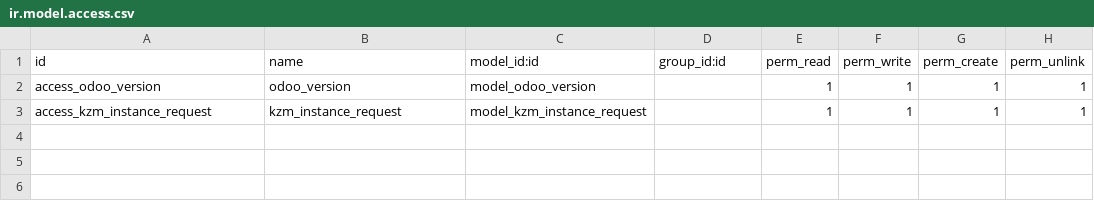
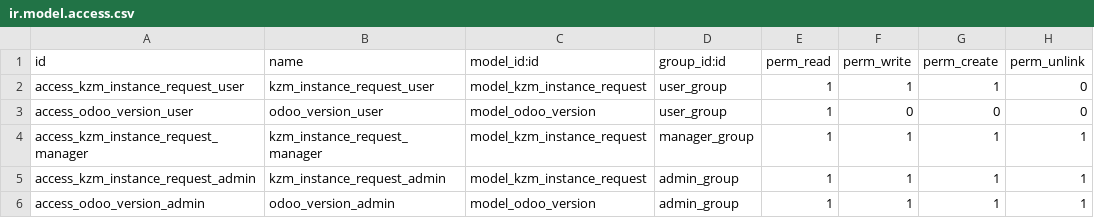
Before and after one commit to ZAKARIAELGHANDORI/My_Modules, a CSV file: kzm_instance_request/security/ir.model.access.csv, drawn as a sheet.

Commit message:
[UPD]:Modification des droit d'accées selon le group existant

```diff
--- a/kzm_instance_request/security/ir.model.access.csv
+++ b/kzm_instance_request/security/ir.model.access.csv
@@ -1,3 +1,6 @@
 id,name,model_id:id,group_id:id,perm_read,perm_write,perm_create,perm_unlink
-access_odoo_version,odoo_version,model_odoo_version,,1,1,1,1
-access_kzm_instance_request,kzm_instance_request,model_kzm_instance_request,,1,1,1,1
+access_kzm_instance_request_user,kzm_instance_request_user,model_kzm_instance_request,user_group,1,1,1,0
+access_odoo_version_user,odoo_version_user,model_odoo_version,user_group,1,0,0,0
+access_kzm_instance_request_manager,kzm_instance_request_manager,model_kzm_instance_request,manager_group,1,1,1,1
+access_kzm_instance_request_admin,kzm_instance_request_admin,model_kzm_instance_request,admin_group,1,1,1,1
+access_odoo_version_admin,odoo_version_admin,model_odoo_version,admin_group,1,1,1,1
```
Also changed, not shown: 1 other file.
